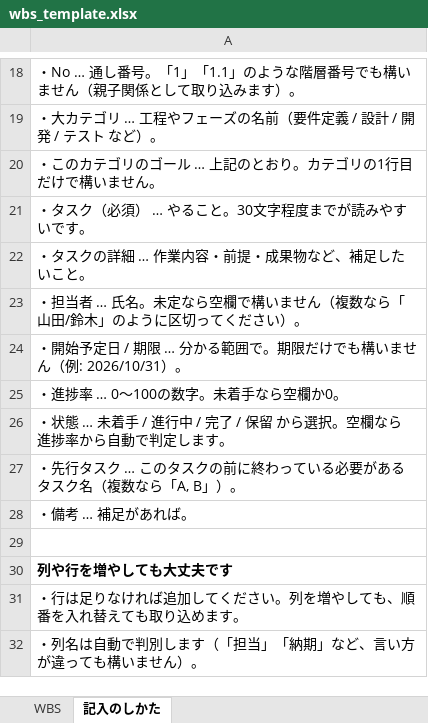
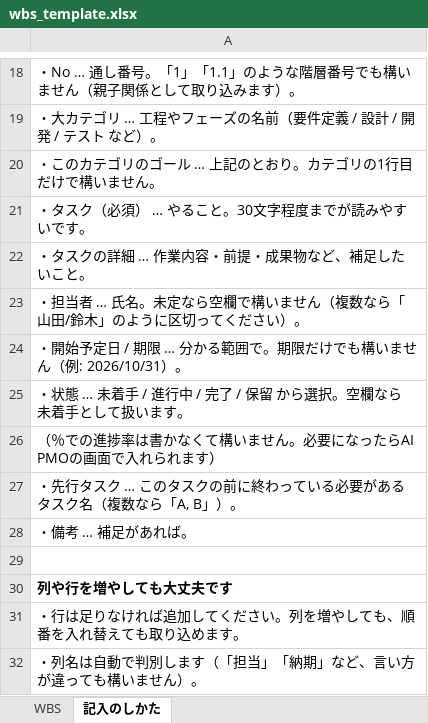
Before and after one commit to 6enk1/AI-PMO, an Excel workbook: frontend/public/wbs_template.xlsx, sheet 記入のしかた, drawn as a sheet; only a part is shown, gaps mark what is left out; values as stored, in another font and other column widths than the file's, no borders; the diff names each change by its address in the sheet, - before the commit and + after, or states it on an @@ line.

```diff
--- a/frontend/public/wbs_template.xlsx (sheet 記入のしかた)
+++ b/frontend/public/wbs_template.xlsx (sheet 記入のしかた)
-A25: ・進捗率 … 0〜100の数字。未着手なら空欄か0。
+A25: ・状態 … 未着手 / 進行中 / 完了 / 保留 から選択。空欄なら未着手として扱います。
-A26: ・状態 … 未着手 / 進行中 / 完了 / 保留 から選択。空欄なら進捗率から自動で判定します。
+A26: （％での進捗率は書かなくて構いません。必要になったらAI PMOの画面で入れられます）
```
Also changed, not shown: sheet WBS, frontend/public/issue_list_template.xlsx, samples/issue_list_template.xlsx, 10 other files.
